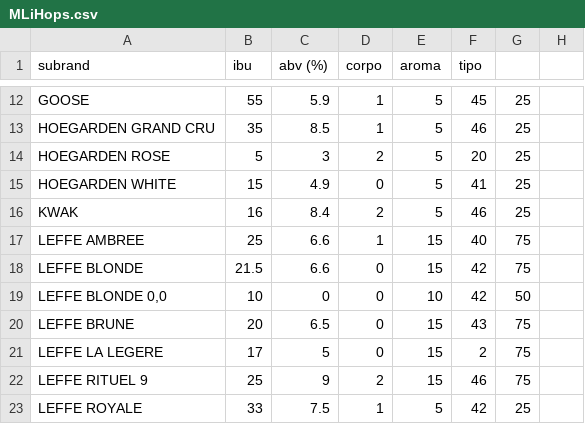
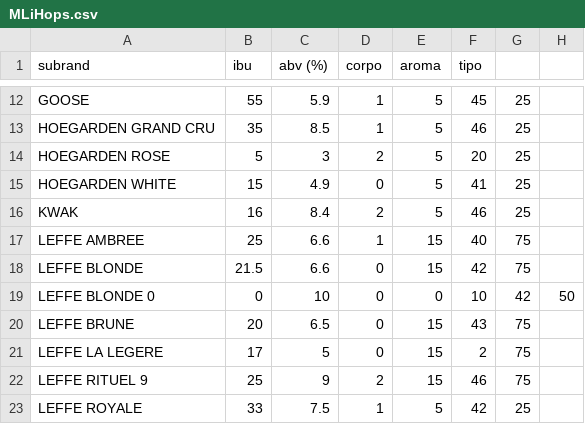
Before and after one commit to joaoleal02/Ambev_iHops, a CSV file: MLiHops.csv, drawn as a sheet; only a part is shown, gaps mark what is left out; removed rows and columns are numbered as before the commit, all else as after; the diff names each change by its address in the sheet, - before the commit and + after, or states it on an @@ line.

Commit message:
Add files via upload

```diff
--- a/MLiHops.csv
+++ b/MLiHops.csv
-row 19: LEFFE BLONDE 0,0 | 10 | 0 | 0 | 10 | 42 | 50
+row 19: LEFFE BLONDE 0 | 0 | 10 | 0 | 0 | 10 | 42 | 50
```
